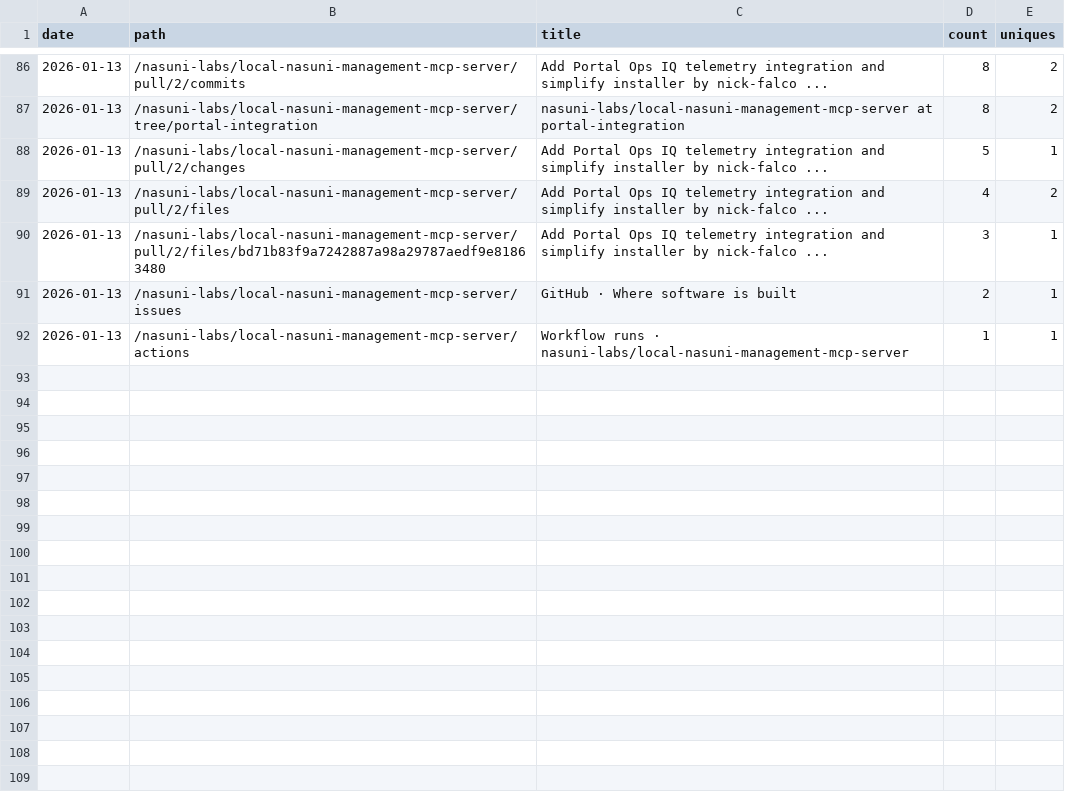
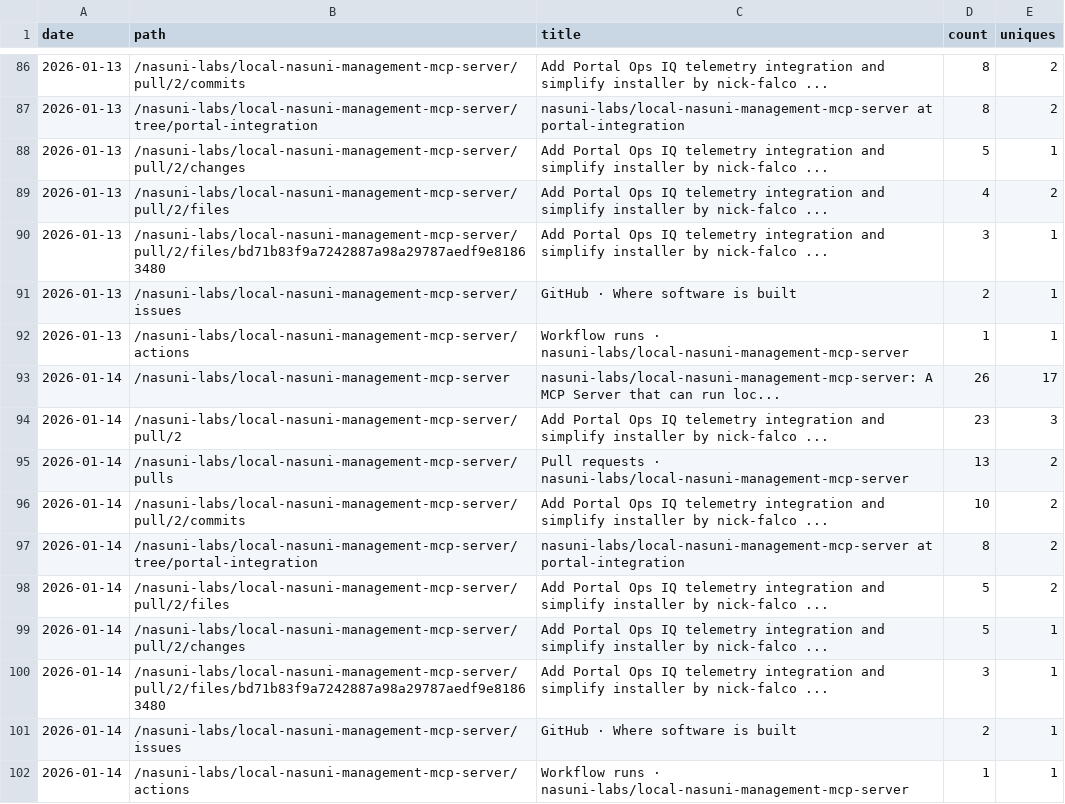
Before and after one commit to nasuni-labs/local-nasuni-management-mcp-server, a CSV file: data/traffic_paths.csv, drawn as a sheet; only a part is shown, gaps mark what is left out; the diff names each change by its address in the sheet, - before the commit and + after, or states it on an @@ line.

```diff
--- a/data/traffic_paths.csv
+++ b/data/traffic_paths.csv
+row 93: 2026-01-14 | /nasuni-labs/local-nasuni-management-mcp-server | nasuni-labs/local-nasuni-management-mcp-server: A MCP Server that can run loc... | 26 | 17
+row 94: 2026-01-14 | /nasuni-labs/local-nasuni-management-mcp-server/pull/2 | Add Portal Ops IQ telemetry integration and simplify installer by nick-falco ... | 23 | 3
+row 95: 2026-01-14 | /nasuni-labs/local-nasuni-management-mcp-server/pulls | Pull requests · nasuni-labs/local-nasuni-management-mcp-server | 13 | 2
+row 96: 2026-01-14 | /nasuni-labs/local-nasuni-management-mcp-server/pull/2/commits | Add Portal Ops IQ telemetry integration and simplify installer by nick-falco ... | 10 | 2
+row 97: 2026-01-14 | /nasuni-labs/local-nasuni-management-mcp-server/tree/portal-integration | nasuni-labs/local-nasuni-management-mcp-server at portal-integration | 8 | 2
+row 98: 2026-01-14 | /nasuni-labs/local-nasuni-management-mcp-server/pull/2/files | Add Portal Ops IQ telemetry integration and simplify installer by nick-falco ... | 5 | 2
+row 99: 2026-01-14 | /nasuni-labs/local-nasuni-management-mcp-server/pull/2/changes | Add Portal Ops IQ telemetry integration and simplify installer by nick-falco ... | 5 | 1
+row 100: 2026-01-14 | /nasuni-labs/local-nasuni-management-mcp-server/pull/2/files/bd71b83f9a7242887a98a29787aedf9e81863480 | Add Portal Ops IQ telemetry integration and simplify installer by nick-falco ... | 3 | 1
+row 101: 2026-01-14 | /nasuni-labs/local-nasuni-management-mcp-server/issues | GitHub · Where software is built | 2 | 1
+row 102: 2026-01-14 | /nasuni-labs/local-nasuni-management-mcp-server/actions | Workflow runs · nasuni-labs/local-nasuni-management-mcp-server | 1 | 1
```
Also changed, not shown: data/traffic_clones.csv, data/traffic_referrers.csv, 1 other file.
